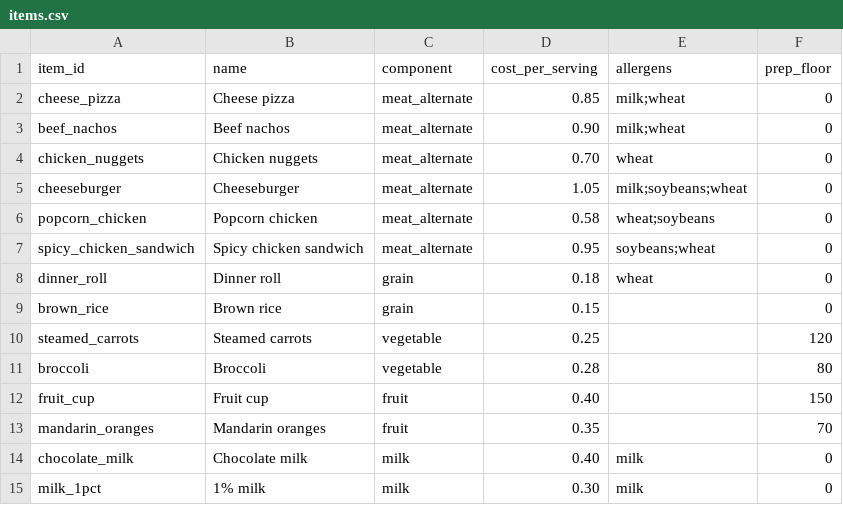
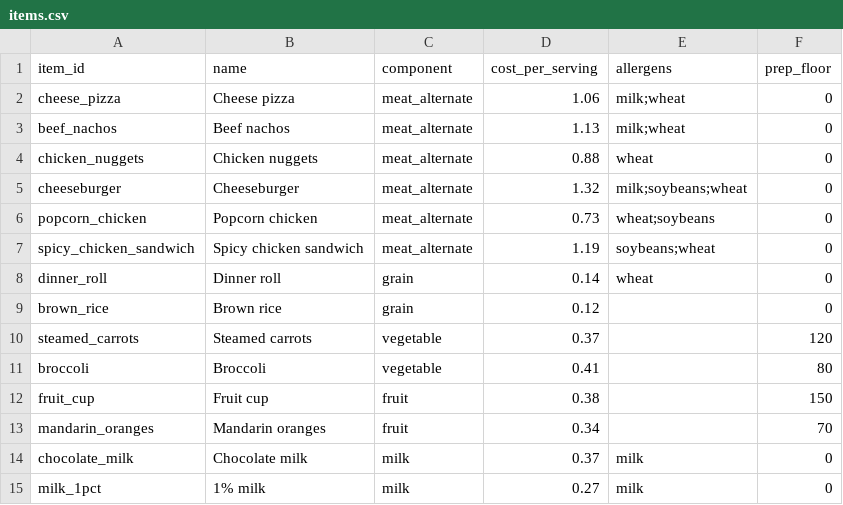
Before and after one commit to Larpathon-Capitol/lunchloop, a CSV file: data/items.csv, drawn as a sheet.

```diff
--- a/data/items.csv
+++ b/data/items.csv
@@ -1,15 +1,15 @@
 item_id,name,component,cost_per_serving,allergens,prep_floor
-cheese_pizza,Cheese pizza,meat_alternate,0.85,milk;wheat,0
-beef_nachos,Beef nachos,meat_alternate,0.90,milk;wheat,0
-chicken_nuggets,Chicken nuggets,meat_alternate,0.70,wheat,0
-cheeseburger,Cheeseburger,meat_alternate,1.05,milk;soybeans;wheat,0
-popcorn_chicken,Popcorn chicken,meat_alternate,0.58,wheat;soybeans,0
-spicy_chicken_sandwich,Spicy chicken sandwich,meat_alternate,0.95,soybeans;wheat,0
-dinner_roll,Dinner roll,grain,0.18,wheat,0
-brown_rice,Brown rice,grain,0.15,,0
-steamed_carrots,Steamed carrots,vegetable,0.25,,120
-broccoli,Broccoli,vegetable,0.28,,80
-fruit_cup,Fruit cup,fruit,0.40,,150
-mandarin_oranges,Mandarin oranges,fruit,0.35,,70
-chocolate_milk,Chocolate milk,milk,0.40,milk,0
-milk_1pct,1% milk,milk,0.30,milk,0
+cheese_pizza,Cheese pizza,meat_alternate,1.06,milk;wheat,0
+beef_nachos,Beef nachos,meat_alternate,1.13,milk;wheat,0
+chicken_nuggets,Chicken nuggets,meat_alternate,0.88,wheat,0
+cheeseburger,Cheeseburger,meat_alternate,1.32,milk;soybeans;wheat,0
+popcorn_chicken,Popcorn chicken,meat_alternate,0.73,wheat;soybeans,0
+spicy_chicken_sandwich,Spicy chicken sandwich,meat_alternate,1.19,soybeans;wheat,0
+dinner_roll,Dinner roll,grain,0.14,wheat,0
+brown_rice,Brown rice,grain,0.12,,0
+steamed_carrots,Steamed carrots,vegetable,0.37,,120
+broccoli,Broccoli,vegetable,0.41,,80
+fruit_cup,Fruit cup,fruit,0.38,,150
+mandarin_oranges,Mandarin oranges,fruit,0.34,,70
+chocolate_milk,Chocolate milk,milk,0.37,milk,0
+milk_1pct,1% milk,milk,0.27,milk,0
```
Also changed, not shown: data/future_meals.csv, data/meals.csv, 4 other files.
